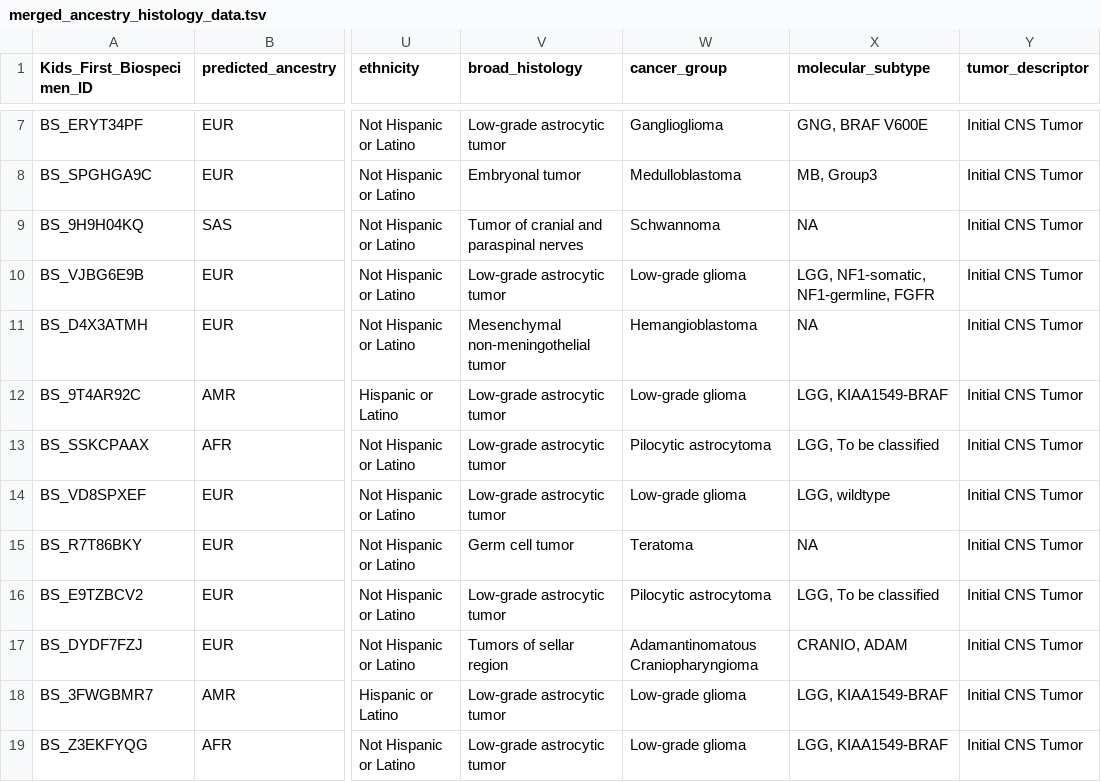
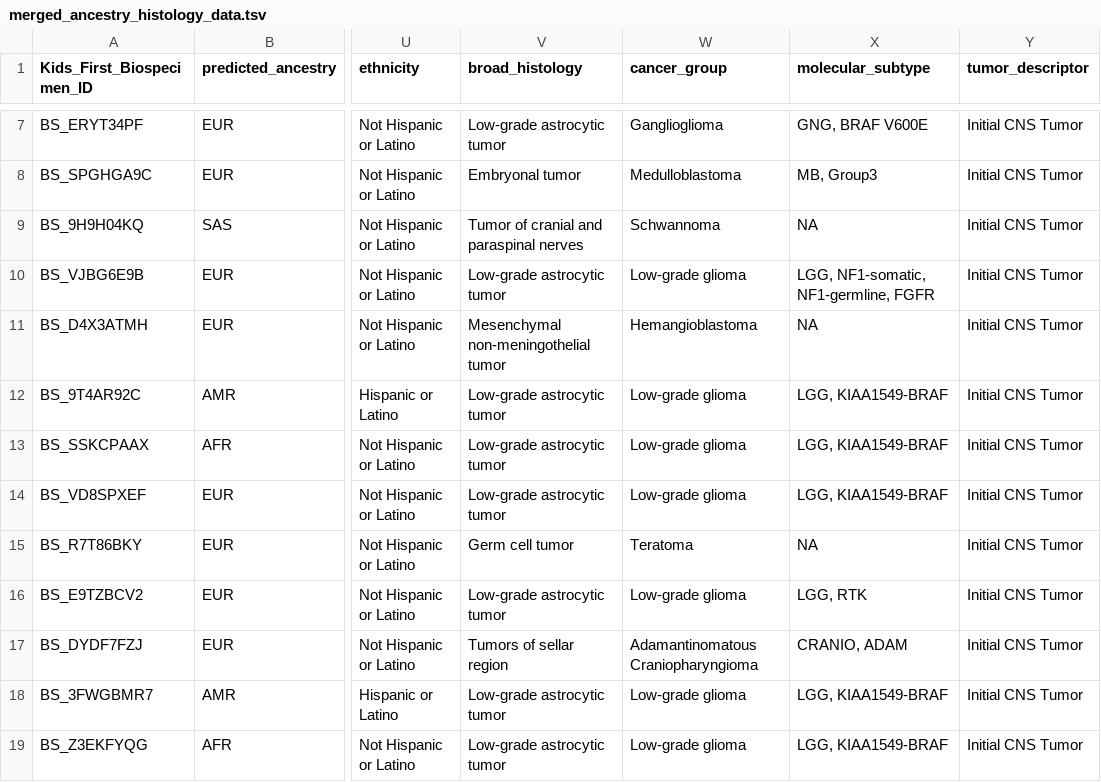
Before and after one commit to d3b-center/pbta-ancestry, a TSV file: analyses/add-histologies/results/merged_ancestry_histology_data.tsv, drawn as a sheet; only a part is shown, gaps mark what is left out; the diff covers the shown part only; the diff names each change by its address in the sheet, - before the commit and + after, or states it on an @@ line.

```diff
--- a/analyses/add-histologies/results/merged_ancestry_histology_data.tsv
+++ b/analyses/add-histologies/results/merged_ancestry_histology_data.tsv
-W13 (cancer_group): Pilocytic astrocytoma
+W13 (cancer_group): Low-grade glioma
-X13 (molecular_subtype): LGG, To be classified
+X13 (molecular_subtype): LGG, KIAA1549-BRAF
-X14 (molecular_subtype): LGG, wildtype
+X14 (molecular_subtype): LGG, KIAA1549-BRAF
-W16 (cancer_group): Pilocytic astrocytoma
+W16 (cancer_group): Low-grade glioma
-X16 (molecular_subtype): LGG, To be classified
+X16 (molecular_subtype): LGG, RTK
```
Also changed, not shown: 120 edited cells elsewhere in this file, analyses/add-histologies/input/plot-mapping.tsv, 17 other files.
